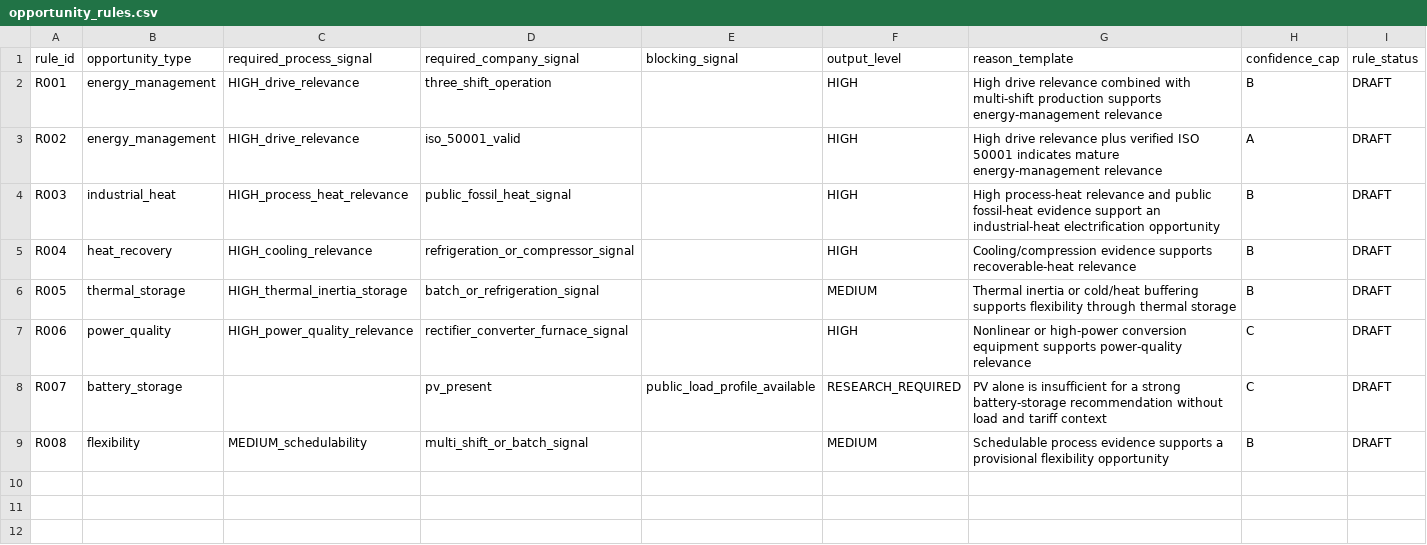
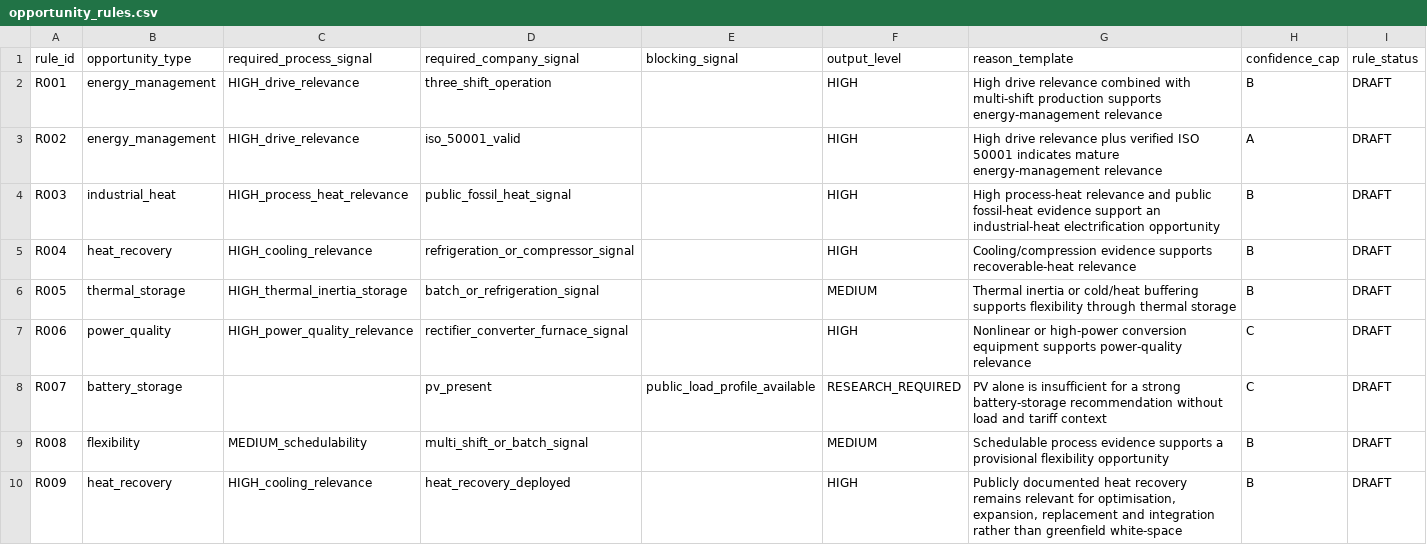
Before and after one commit to AnnaKolisnyk74/sme-etoi, a CSV file: data/opportunity_rules.csv, drawn as a sheet; the diff names each change by its address in the sheet, - before the commit and + after, or states it on an @@ line.

```diff
--- a/data/opportunity_rules.csv
+++ b/data/opportunity_rules.csv
+row 10: R009 | heat_recovery | HIGH_cooling_relevance | heat_recovery_deployed |  | HIGH | Publicly documented heat recovery remains relevant for optimisation, expansion, replacement and integration rather than greenfield white-space | B | DRAFT
```
Also changed, not shown: data/company_process_map.csv, data/pilot_candidates.csv, 18 other files.
